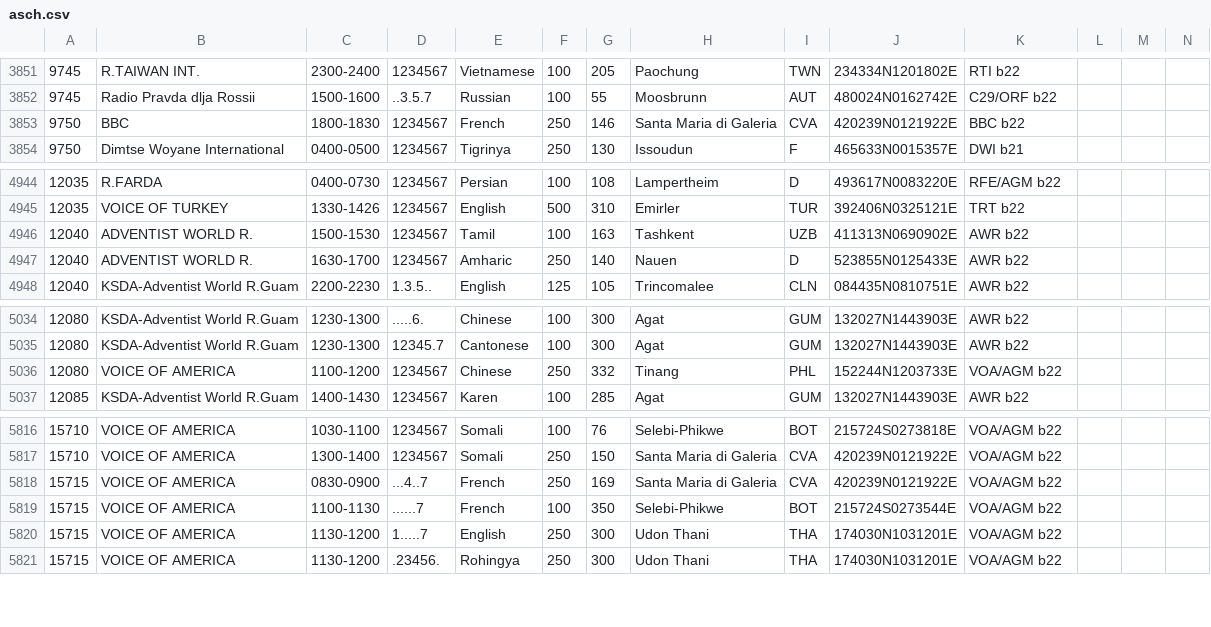
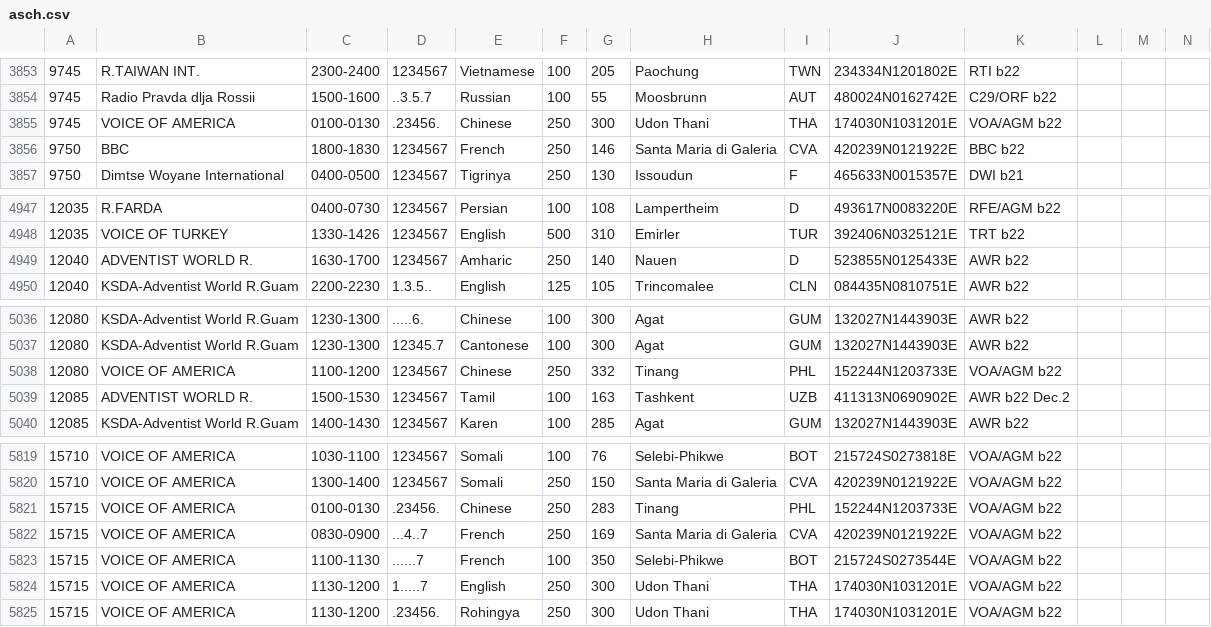
Before and after one commit to skywaveapps/skywaveschedules, a CSV file: updates/asch.csv, drawn as a sheet; only a part is shown, gaps mark what is left out; removed rows and columns are numbered as before the commit, all else as after; rows hold the shown columns only; the diff covers the shown part only; the diff names each change by its address in the sheet, - before the commit and + after, or states it on an @@ line.

```diff
--- a/updates/asch.csv
+++ b/updates/asch.csv
+row 3855: 9745 | VOICE OF AMERICA | 0100-0130 | .23456. | Chinese | 250 | 300 | Udon Thani | THA | 174030N1031201E | VOA/AGM b22
-row 4946: 12040 | ADVENTIST WORLD R. | 1500-1530 | 1234567 | Tamil | 100 | 163 | Tashkent | UZB | 411313N0690902E | AWR b22
+row 5039: 12085 | ADVENTIST WORLD R. | 1500-1530 | 1234567 | Tamil | 100 | 163 | Tashkent | UZB | 411313N0690902E | AWR b22 Dec.2
+row 5821: 15715 | VOICE OF AMERICA | 0100-0130 | .23456. | Chinese | 250 | 283 | Tinang | PHL | 152244N1203733E | VOA/AGM b22
```
Also changed, not shown: 4 added rows and 2 removed rows elsewhere in this file, 2 other files.
